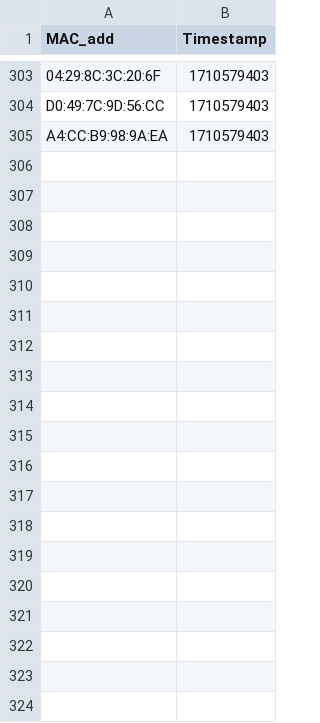
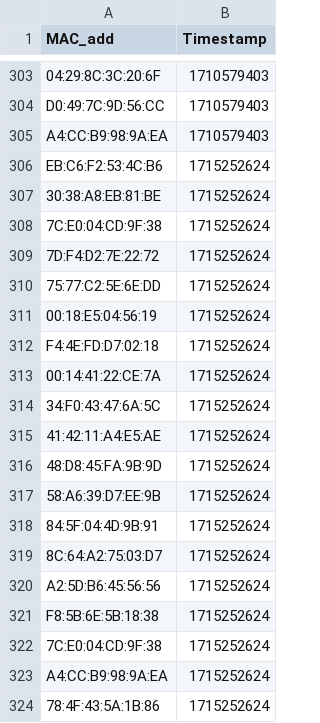
Before and after one commit to Radio-active-Boys/MiniProject, a CSV file: data/devices.csv, drawn as a sheet; only a part is shown, gaps mark what is left out; the diff covers the shown part only; the diff names each change by its address in the sheet, - before the commit and + after, or states it on an @@ line.

Commit message:
Mini project Updated Data in seconds

```diff
--- a/data/devices.csv
+++ b/data/devices.csv
+row 306: EB:C6:F2:53:4C:B6 | 1715252624
+row 307: 30:38:A8:EB:81:BE | 1715252624
+row 308: 7C:E0:04:CD:9F:38 | 1715252624
+row 309: 7D:F4:D2:7E:22:72 | 1715252624
+row 310: 75:77:C2:5E:6E:DD | 1715252624
+row 311: 00:18:E5:04:56:19 | 1715252624
+row 312: F4:4E:FD:D7:02:18 | 1715252624
+row 313: 00:14:41:22:CE:7A | 1715252624
+row 314: 34:F0:43:47:6A:5C | 1715252624
+row 315: 41:42:11:A4:E5:AE | 1715252624
+row 316: 48:D8:45:FA:9B:9D | 1715252624
+row 317: 58:A6:39:D7:EE:9B | 1715252624
+row 318: 84:5F:04:4D:9B:91 | 1715252624
+row 319: 8C:64:A2:75:03:D7 | 1715252624
+row 320: A2:5D:B6:45:56:56 | 1715252624
+row 321: F8:5B:6E:5B:18:38 | 1715252624
+row 322: 7C:E0:04:CD:9F:38 | 1715252624
+row 323: A4:CC:B9:98:9A:EA | 1715252624
+row 324: 78:4F:43:5A:1B:86 | 1715252624
```
Also changed, not shown: 64 added rows elsewhere in this file, data/App/final/devices.csv, 13 other files.
